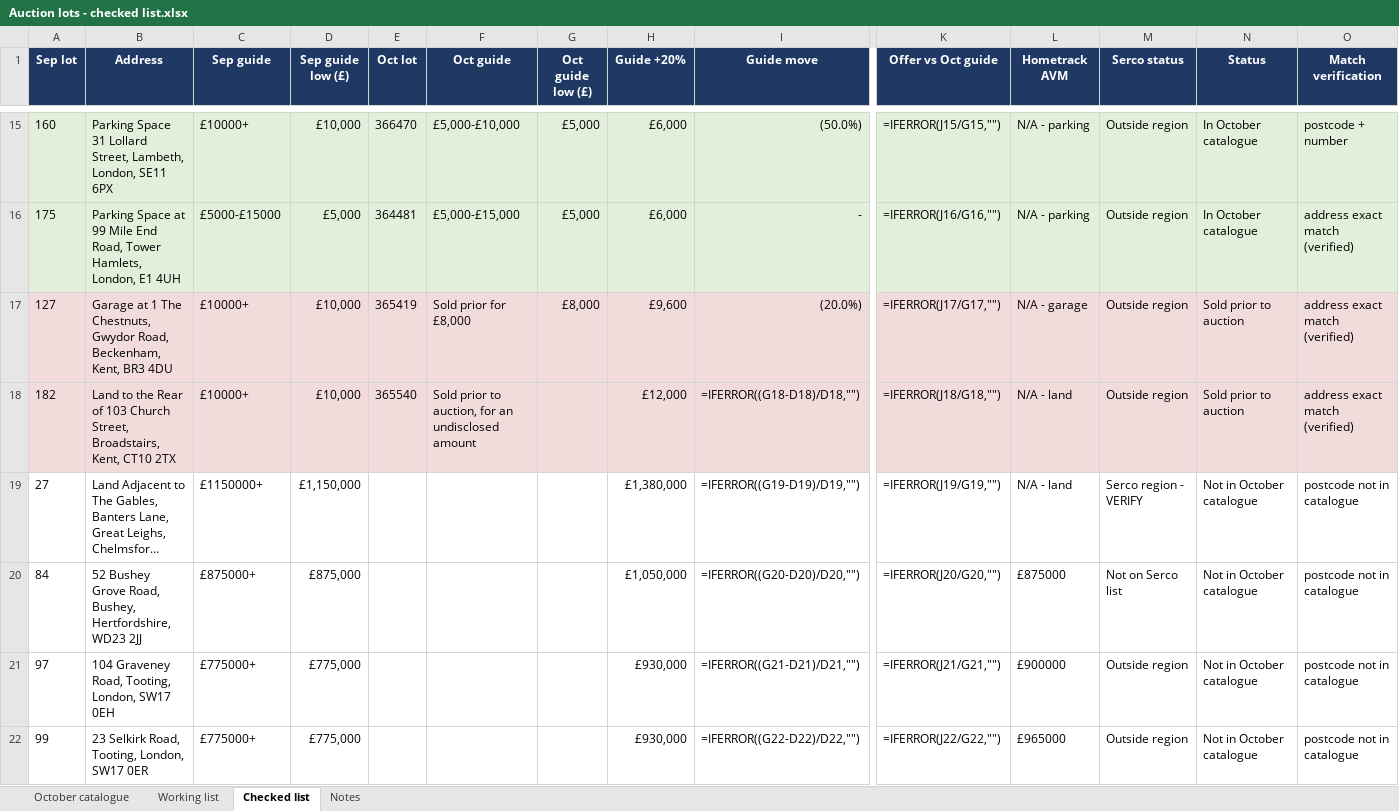
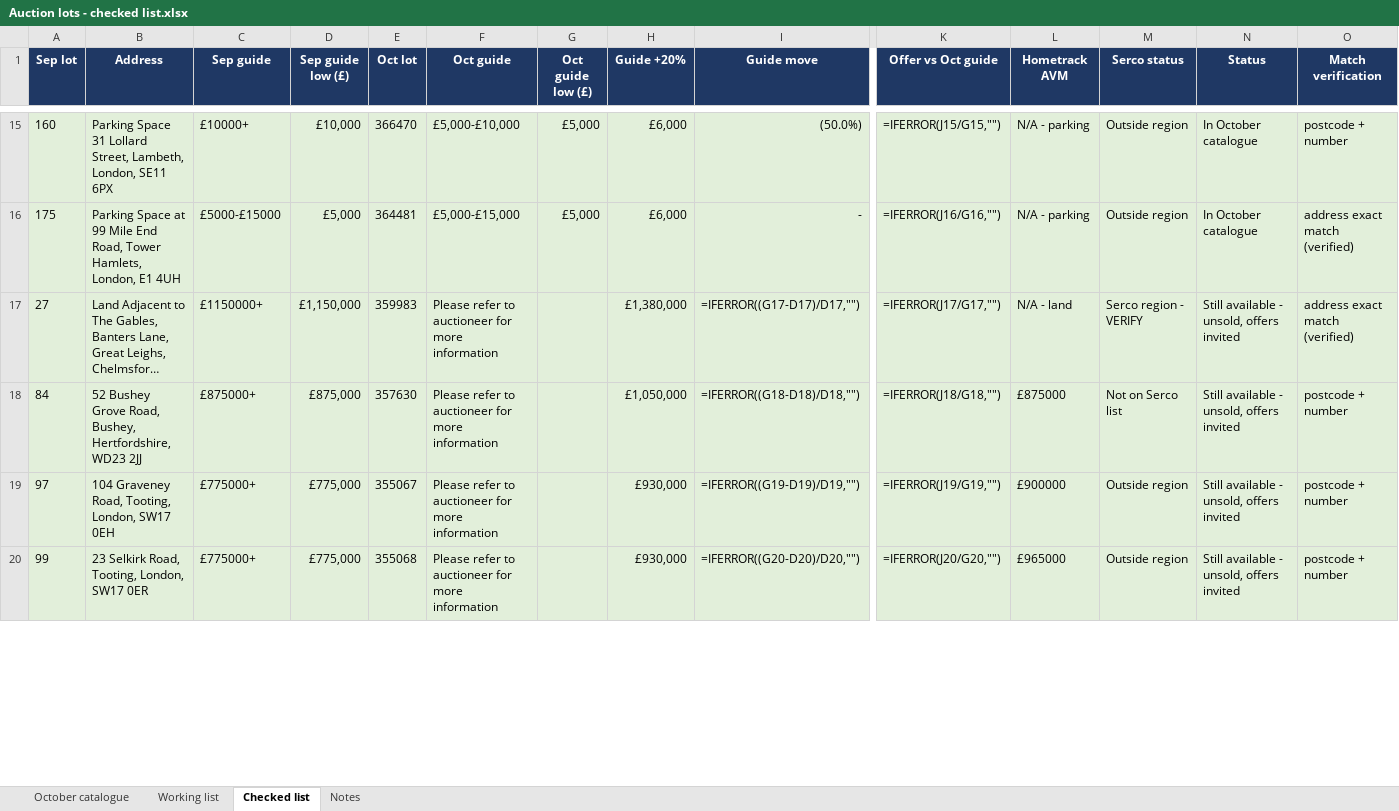
Before and after one commit to Wealthbrokerage/We-task-runner, an Excel workbook: auction_xref/Auction lots - checked list.xlsx, sheet Checked list, drawn as a sheet; only a part is shown, gaps mark what is left out; long unchanged cells end in …; values as stored, in another font and other column widths than the file's, no borders; formulas without a stored value are shown as written; removed rows and columns are numbered as before the commit, all else as after; rows hold the shown columns only; the diff covers the shown part only; the diff names each change by its address in the sheet, - before the commit and + after, or states it on an @@ line.

```diff
--- a/auction_xref/Auction lots - checked list.xlsx (sheet Checked list)
+++ b/auction_xref/Auction lots - checked list.xlsx (sheet Checked list)
-row 17: 127 | Garage at 1 The Chestnuts, Gwydor Road, Beckenham, Kent, BR3 4DU | £10000+ | £10,000 | 365419 | Sold prior for £8,000 | £8,000 | £9,600 | (20.0%) | =IFERROR(J17/G17,"") | N/A - garage | Outside region | Sold prior to auction | address exact match (verified)
-row 18: 182 | Land to the Rear of 103 Church Street, Broadstairs, Kent, CT10 2TX | £10000+ | £10,000 | 365540 | Sold prior to auction, for an undisclosed amount |  | £12,000 | =IFERROR((G18-D18)/D18,"") | =IFERROR(J18/G18,"") | N/A - land | Outside region | Sold prior to auction | address exact match (verified)
-A17:O20 fill: none
+A17:O20 fill: #E2EFDA
-E17 (Oct lot): (empty)
+E17 (Oct lot): 359983
-F17:F20 (Oct guide): (empty)
+F17:F20 (Oct guide): Please refer to auctioneer for more information
-I17 (Guide move): =IFERROR((G19-D19)/D19,"")
+I17 (Guide move): =IFERROR((G17-D17)/D17,"")
-K17 (Offer vs Oct guide): =IFERROR(J19/G19,"")
+K17 (Offer vs Oct guide): =IFERROR(J17/G17,"")
-N17:N20 (Status): Not in October catalogue
+N17:N20 (Status): Still available - unsold, offers invited
-O17 (Match verification): postcode not in catalogue
+O17 (Match verification): address exact match (verified)
-E18 (Oct lot): (empty)
+E18 (Oct lot): 357630
-I18 (Guide move): =IFERROR((G20-D20)/D20,"")
+I18 (Guide move): =IFERROR((G18-D18)/D18,"")
-K18 (Offer vs Oct guide): =IFERROR(J20/G20,"")
+K18 (Offer vs Oct guide): =IFERROR(J18/G18,"")
-O18:O20 (Match verification): postcode not in catalogue
+O18:O20 (Match verification): postcode + number
-E19 (Oct lot): (empty)
+E19 (Oct lot): 355067
-I19 (Guide move): =IFERROR((G21-D21)/D21,"")
+I19 (Guide move): =IFERROR((G19-D19)/D19,"")
-K19 (Offer vs Oct guide): =IFERROR(J21/G21,"")
+K19 (Offer vs Oct guide): =IFERROR(J19/G19,"")
-E20 (Oct lot): (empty)
+E20 (Oct lot): 355068
-I20 (Guide move): =IFERROR((G22-D22)/D22,"")
+I20 (Guide move): =IFERROR((G20-D20)/D20,"")
-K20 (Offer vs Oct guide): =IFERROR(J22/G22,"")
+K20 (Offer vs Oct guide): =IFERROR(J20/G20,"")
```
Also changed, not shown: 36 added rows, 34 removed rows, 138 edited cells and cell formats elsewhere in this sheet, sheet Working list, sheet Notes, formulas that keep their value, auction_xref/Auction - top 30 by discount.xlsx, 5 other files.
